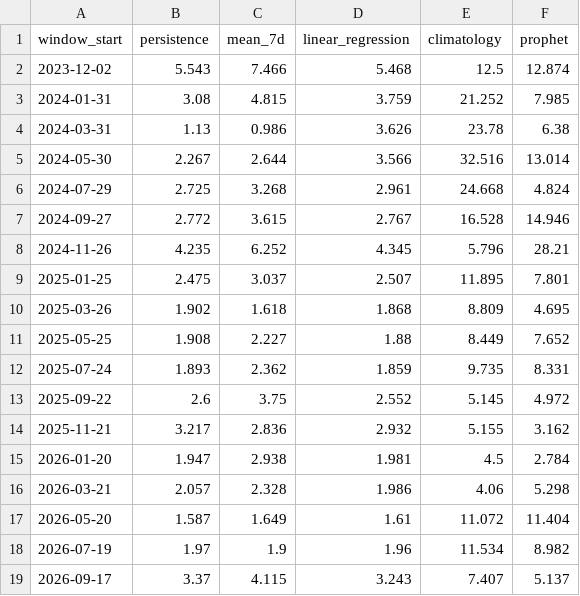
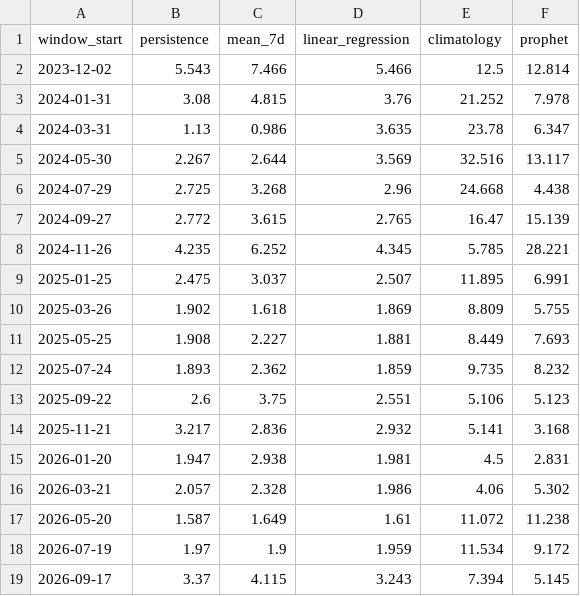
Before and after one commit to JoaoFelicissimo03/PT-Energy-Transition-Analytics, a CSV file: data/processed/model_window_errors.csv, drawn as a sheet.

```diff
--- a/data/processed/model_window_errors.csv
+++ b/data/processed/model_window_errors.csv
@@ -1,19 +1,19 @@
 window_start,persistence,mean_7d,linear_regression,climatology,prophet
-2023-12-02,5.543,7.466,5.468,12.5,12.874
-2024-01-31,3.08,4.815,3.759,21.252,7.985
-2024-03-31,1.13,0.986,3.626,23.78,6.38
-2024-05-30,2.267,2.644,3.566,32.516,13.014
-2024-07-29,2.725,3.268,2.961,24.668,4.824
-2024-09-27,2.772,3.615,2.767,16.528,14.946
-2024-11-26,4.235,6.252,4.345,5.796,28.21
-2025-01-25,2.475,3.037,2.507,11.895,7.801
-2025-03-26,1.902,1.618,1.868,8.809,4.695
-2025-05-25,1.908,2.227,1.88,8.449,7.652
-2025-07-24,1.893,2.362,1.859,9.735,8.331
-2025-09-22,2.6,3.75,2.552,5.145,4.972
-2025-11-21,3.217,2.836,2.932,5.155,3.162
-2026-01-20,1.947,2.938,1.981,4.5,2.784
-2026-03-21,2.057,2.328,1.986,4.06,5.298
-2026-05-20,1.587,1.649,1.61,11.072,11.404
-2026-07-19,1.97,1.9,1.96,11.534,8.982
-2026-09-17,3.37,4.115,3.243,7.407,5.137
+2023-12-02,5.543,7.466,5.466,12.5,12.814
+2024-01-31,3.08,4.815,3.76,21.252,7.978
+2024-03-31,1.13,0.986,3.635,23.78,6.347
+2024-05-30,2.267,2.644,3.569,32.516,13.117
+2024-07-29,2.725,3.268,2.96,24.668,4.438
+2024-09-27,2.772,3.615,2.765,16.47,15.139
+2024-11-26,4.235,6.252,4.345,5.785,28.221
+2025-01-25,2.475,3.037,2.507,11.895,6.991
+2025-03-26,1.902,1.618,1.869,8.809,5.755
+2025-05-25,1.908,2.227,1.881,8.449,7.693
+2025-07-24,1.893,2.362,1.859,9.735,8.232
+2025-09-22,2.6,3.75,2.551,5.106,5.123
+2025-11-21,3.217,2.836,2.932,5.141,3.168
+2026-01-20,1.947,2.938,1.981,4.5,2.831
+2026-03-21,2.057,2.328,1.986,4.06,5.302
+2026-05-20,1.587,1.649,1.61,11.072,11.238
+2026-07-19,1.97,1.9,1.959,11.534,9.172
+2026-09-17,3.37,4.115,3.243,7.394,5.145
```
Also changed, not shown: data/processed/model_metrics.csv, data/processed/model_predictions.csv, 3 other files.
